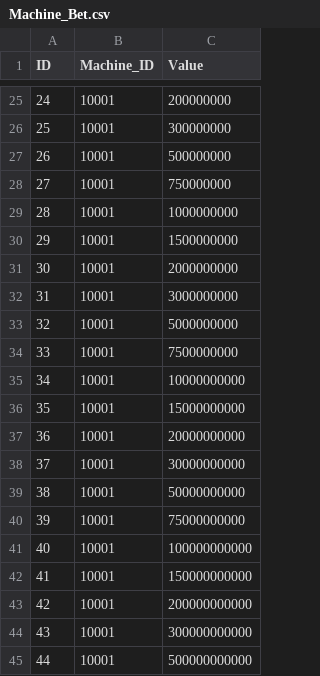
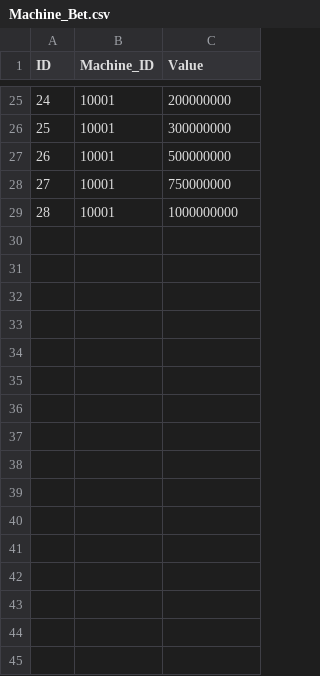
Before and after one commit to 13976041132/slots, a CSV file: Doc/database/csv/develop/Machine_Bet.csv, drawn as a sheet; only a part is shown, gaps mark what is left out; the diff names each change by its address in the sheet, - before the commit and + after, or states it on an @@ line.

```diff
--- a/Doc/database/csv/develop/Machine_Bet.csv
+++ b/Doc/database/csv/develop/Machine_Bet.csv
-row 30: 29 | 10001 | 1500000000
-row 31: 30 | 10001 | 2000000000
-row 32: 31 | 10001 | 3000000000
-row 33: 32 | 10001 | 5000000000
-row 34: 33 | 10001 | 7500000000
-row 35: 34 | 10001 | 10000000000
-row 36: 35 | 10001 | 15000000000
-row 37: 36 | 10001 | 20000000000
-row 38: 37 | 10001 | 30000000000
-row 39: 38 | 10001 | 50000000000
-row 40: 39 | 10001 | 75000000000
-row 41: 40 | 10001 | 100000000000
-row 42: 41 | 10001 | 150000000000
-row 43: 42 | 10001 | 200000000000
-row 44: 43 | 10001 | 300000000000
-row 45: 44 | 10001 | 500000000000
```
Also changed, not shown: Doc/database/csv/develop/Feature_Games.csv, Doc/database/csv/develop/Machine_Ball.csv, 16 other files.
